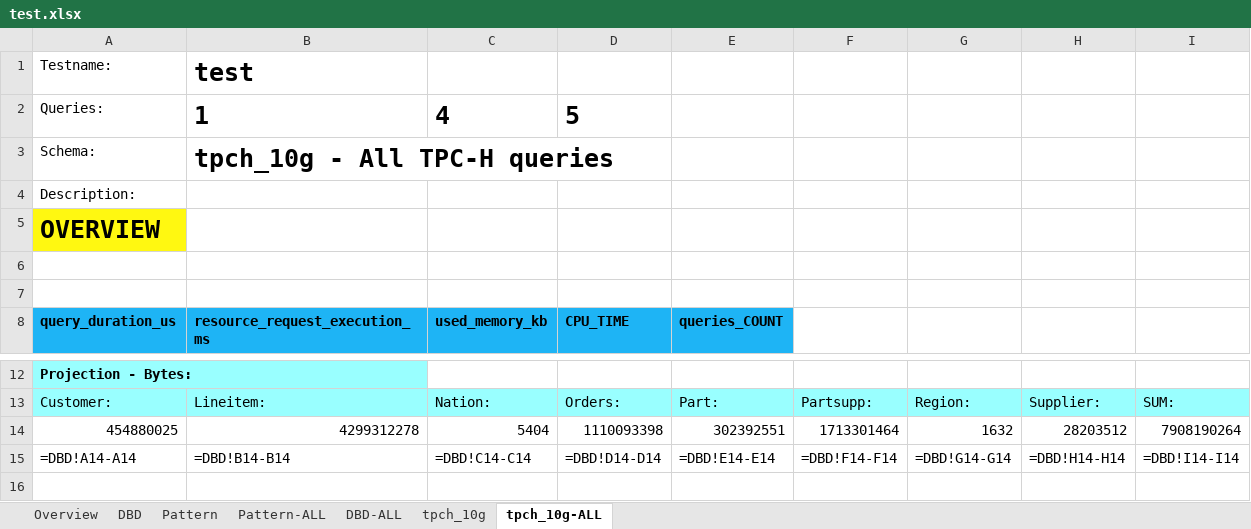
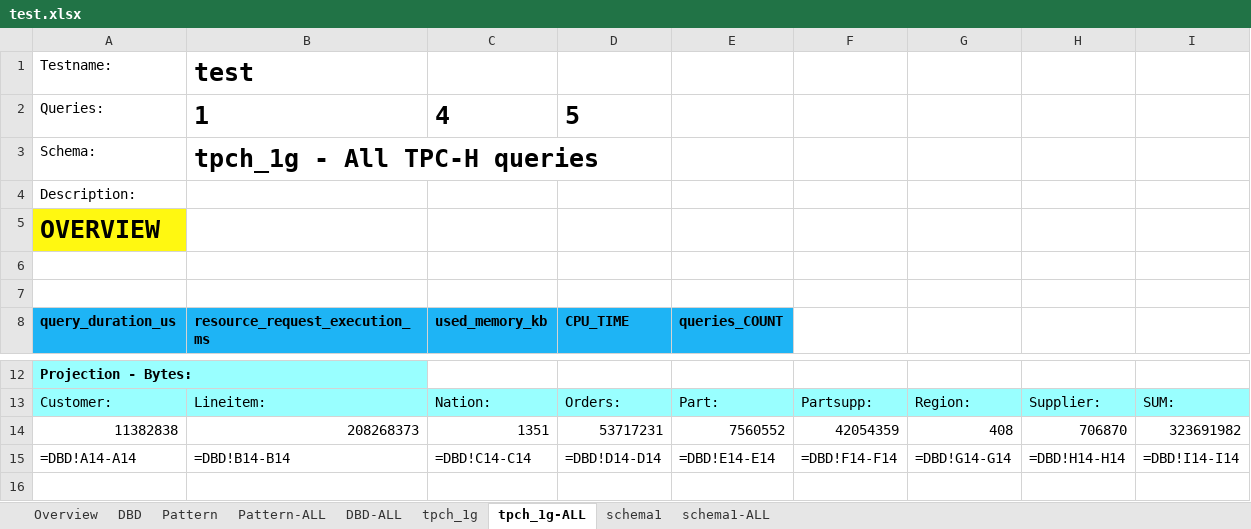
Before and after one commit to zborilmartin/DBPerfCompTool, an Excel workbook: CompareOutput/test.xlsx, sheet tpch_1g-ALL, drawn as a sheet; only a part is shown, gaps mark what is left out; values as stored, in another font and other column widths than the file's, no borders; formulas without a stored value are shown as written; conditional formats not drawn; removed rows and columns are numbered as before the commit, all else as after; the diff names each change by its address in the sheet, - before the commit and + after, or states it on an @@ line.

```diff
--- a/CompareOutput/test.xlsx (sheet tpch_1g-ALL)
+++ b/CompareOutput/test.xlsx (sheet tpch_1g-ALL)
-sheet tab: tpch_10g
+sheet tab: tpch_1g
-sheet tab: tpch_10g-ALL
+sheet tab: tpch_1g-ALL
+sheet tab: schema1
+sheet tab: schema1-ALL
-B3 (test): tpch_10g - All TPC-H queries
+B3 (test): tpch_1g - All TPC-H queries
-row 14: 454880025 | 4299312278 | 5404 | 1110093398 | 302392551 | 1713301464 | 1632 | 28203512 | 7908190264
+row 14: 11382838 | 208268373 | 1351 | 53717231 | 7560552 | 42054359 | 408 | 706870 | 323691982
```
Also changed, not shown: sheet tpch_1g, sheet DBD, sheet Overview, sheet DBD-ALL, 5 other files.
